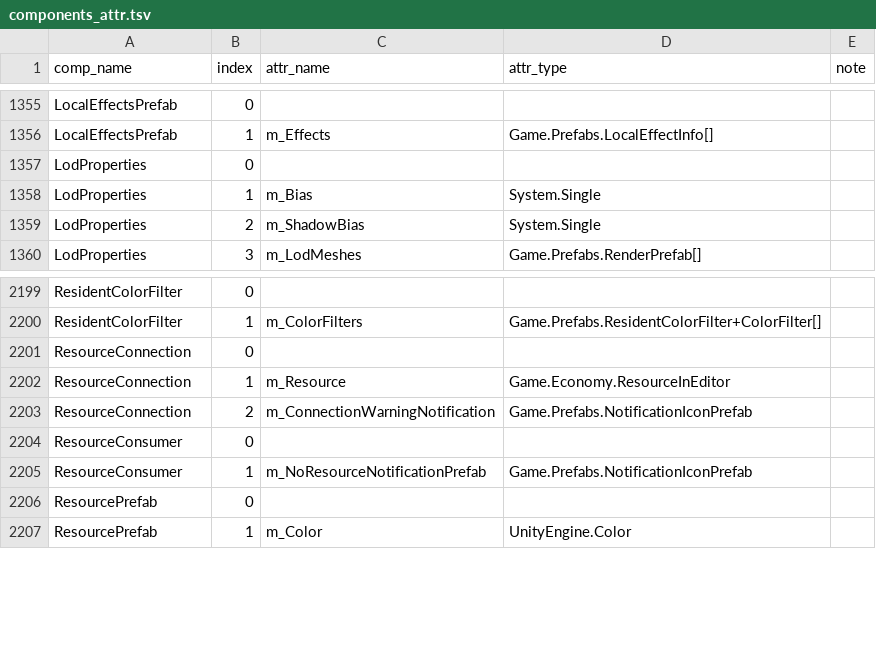
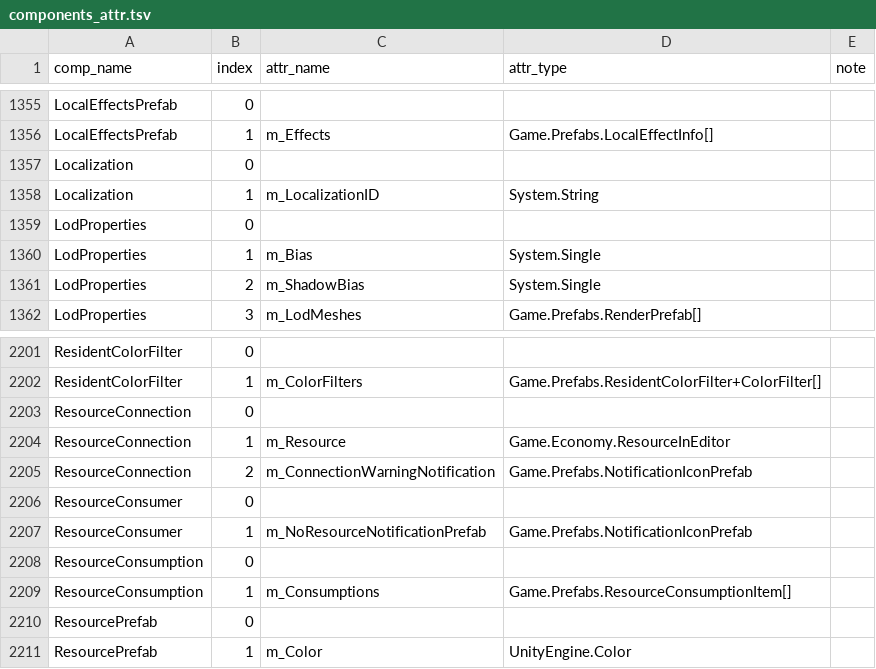
Before and after one commit to qstar-inc/cities2-AssetDatabaseContributor, a TSV file: EmbedCustom/components_attr.tsv, drawn as a sheet; only a part is shown, gaps mark what is left out; the diff names each change by its address in the sheet, - before the commit and + after, or states it on an @@ line.

```diff
--- a/EmbedCustom/components_attr.tsv
+++ b/EmbedCustom/components_attr.tsv
+row 1357: Localization | 0
+row 1358: Localization | 1 | m_LocalizationID | System.String
+row 2208: ResourceConsumption | 0
+row 2209: ResourceConsumption | 1 | m_Consumptions | Game.Prefabs.ResourceConsumptionItem[]
```
Also changed, not shown: 23 other files.
